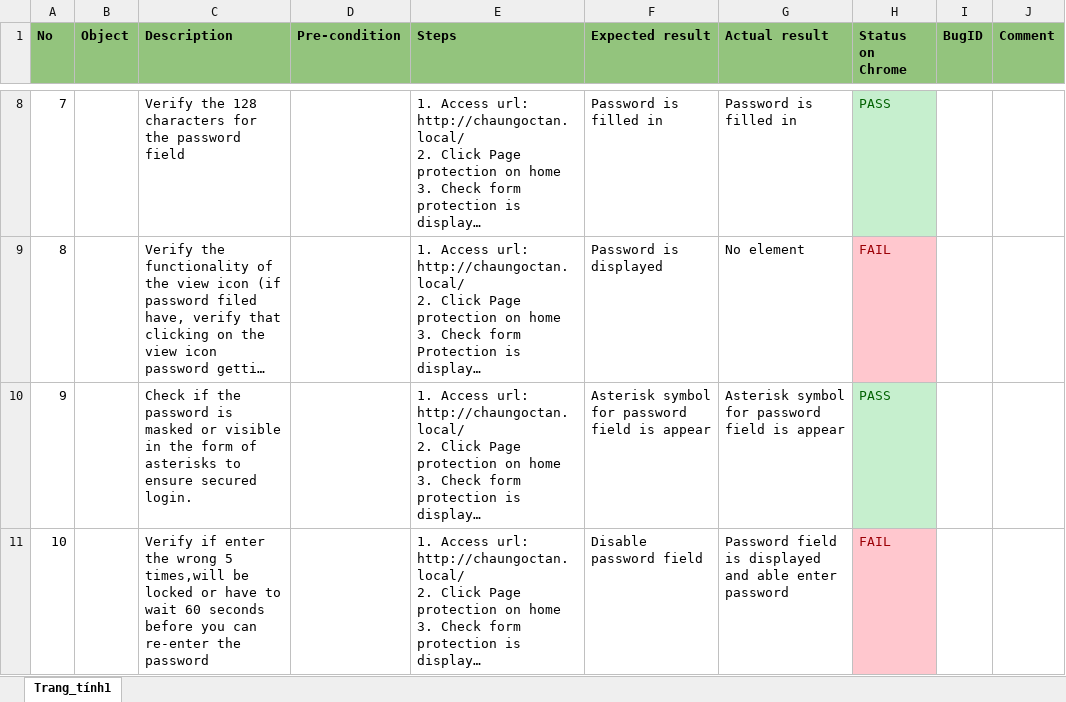
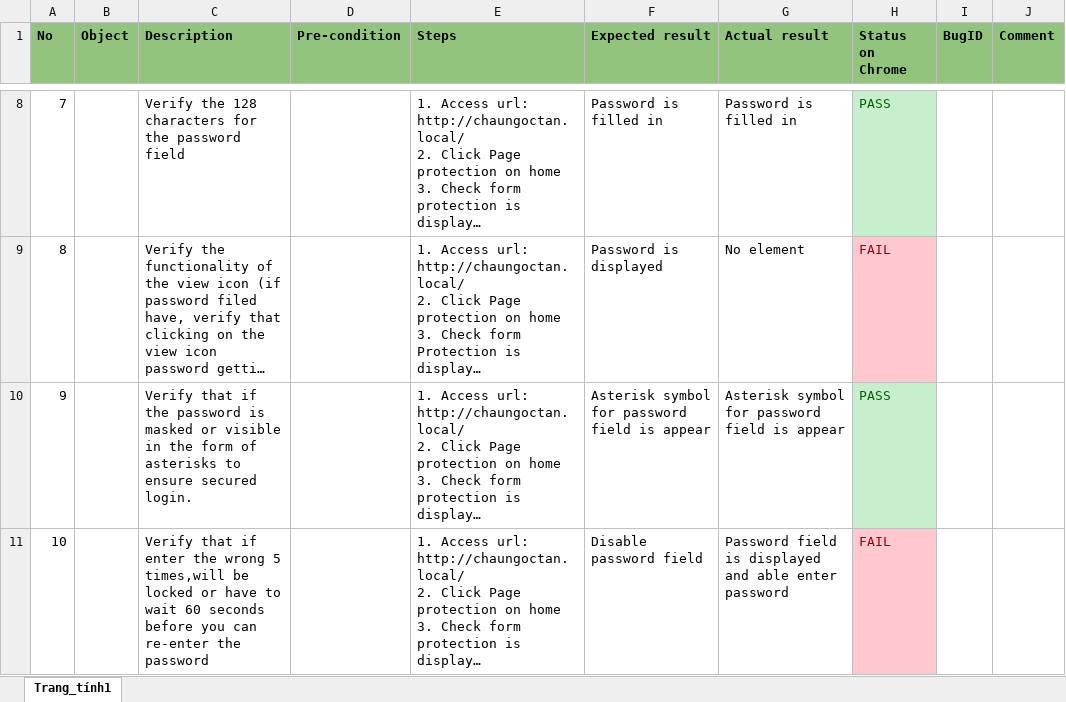
Before and after one commit to chaungoctan95/PasssterProject, an Excel workbook: File/Testcase.xlsx, sheet Trang_tính1, drawn as a sheet; only a part is shown, gaps mark what is left out; long unchanged cells end in …; values as stored, in another font and other column widths than the file's, no borders; the diff covers the shown part only; the diff names each change by its address in the sheet, - before the commit and + after, or states it on an @@ line.

```diff
--- a/File/Testcase.xlsx (sheet Trang_tính1)
+++ b/File/Testcase.xlsx (sheet Trang_tính1)
-C10 (Description): Check if the…
+C10 (Description): Verify that if the…
-C11 (Description): Verify if enter…
+C11 (Description): Verify that if enter…
```
Also changed, not shown: 6 edited cells elsewhere in this sheet.
